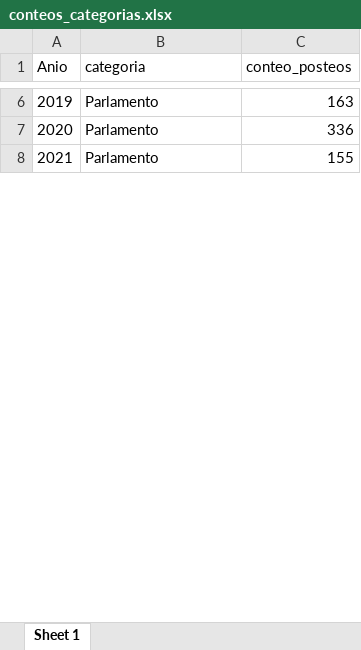
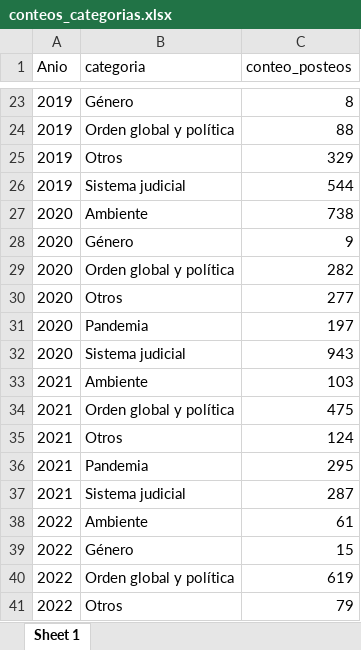
Before and after one commit to elinagomez/Busqueda, an Excel workbook: Salle/Twitter/Intermedias/conteos_categorias.xlsx, sheet Sheet 1, drawn as a sheet; only a part is shown, gaps mark what is left out; values as stored, in another font and other column widths than the file's, no borders; addresses are those after the commit; the diff covers the shown part only; the diff names each change by its address in the sheet, - before the commit and + after, or states it on an @@ line.

Commit message:
genero_otros

```diff
--- a/Salle/Twitter/Intermedias/conteos_categorias.xlsx (sheet Sheet 1)
+++ b/Salle/Twitter/Intermedias/conteos_categorias.xlsx (sheet Sheet 1)
-B23 (categoria): Parlamento
+B23 (categoria): Género
-C23 (conteo_posteos): 163
+C23 (conteo_posteos): 8
+row 24: 2019 | Orden global y política | 88
+row 25: 2019 | Otros | 329
+row 26: 2019 | Sistema judicial | 544
+row 27: 2020 | Ambiente | 738
+row 28: 2020 | Género | 9
+row 29: 2020 | Orden global y política | 282
+row 30: 2020 | Otros | 277
-B31 (categoria): Parlamento
+B31 (categoria): Pandemia
-C31 (conteo_posteos): 336
+C31 (conteo_posteos): 197
+row 32: 2020 | Sistema judicial | 943
+row 33: 2021 | Ambiente | 103
+row 34: 2021 | Orden global y política | 475
+row 35: 2021 | Otros | 124
-B36 (categoria): Parlamento
+B36 (categoria): Pandemia
-C36 (conteo_posteos): 155
+C36 (conteo_posteos): 295
+row 37: 2021 | Sistema judicial | 287
+row 38: 2022 | Ambiente | 61
+row 39: 2022 | Género | 15
+row 40: 2022 | Orden global y política | 619
+row 41: 2022 | Otros | 79
```
Also changed, not shown: 28 added rows and 14 edited cells elsewhere in this sheet, Salle/Twitter/Intermedias/conteos_terminos.xlsx, Salle/Twitter/Intermedias/data_heatmap.xlsx, 6 other files.
